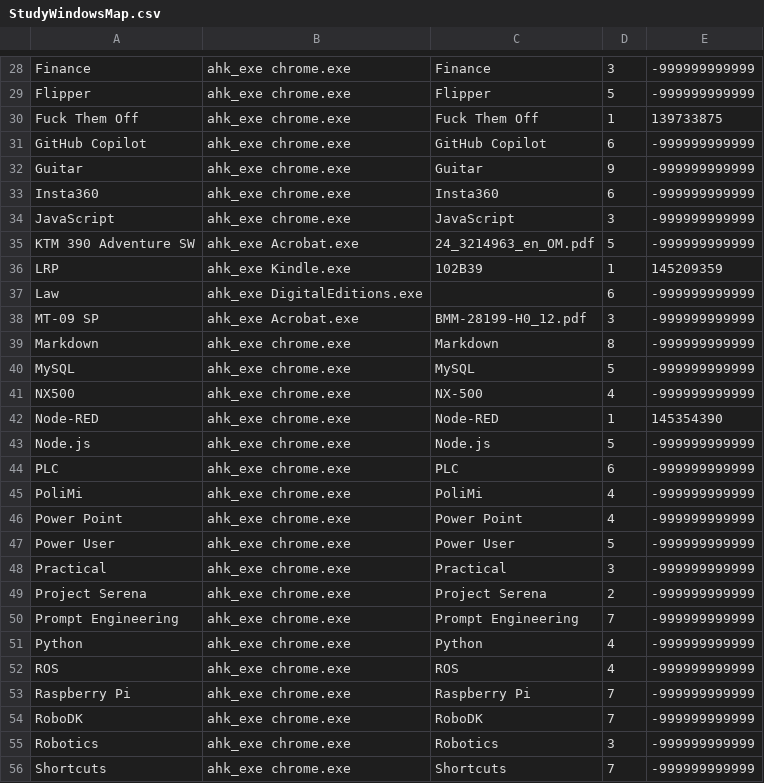
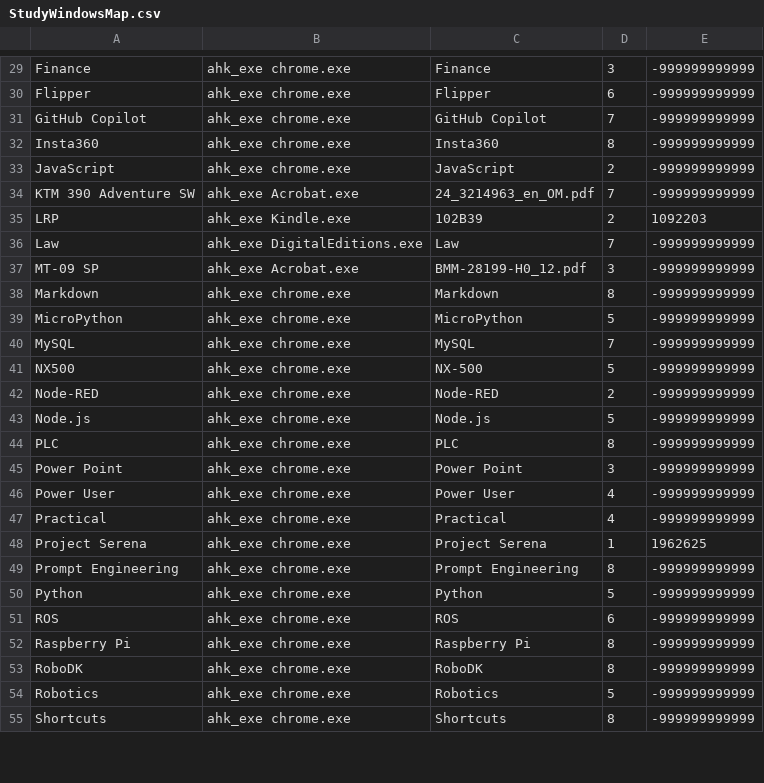
Before and after one commit to alessandrofugazza/hotkeys, a CSV file: data/StudyWindowsMap.csv, drawn as a sheet; only a part is shown, gaps mark what is left out; removed rows and columns are numbered as before the commit, all else as after; the diff covers the shown part only; the diff names each change by its address in the sheet, - before the commit and + after, or states it on an @@ line.

```diff
--- a/data/StudyWindowsMap.csv
+++ b/data/StudyWindowsMap.csv
-D30: 5
+D30: 6
-row 30: Fuck Them Off | ahk_exe chrome.exe | Fuck Them Off | 1 | 139733875
-D31: 6
+D31: 7
-row 32: Guitar | ahk_exe chrome.exe | Guitar | 9 | -999999999999
-D32: 6
+D32: 8
-D33: 3
+D33: 2
-D34: 5
+D34: 7
-D35: 1
+D35: 2
-E35: 145209359
+E35: 1092203
-C36: (empty)
+C36: Law
-D36: 6
+D36: 7
+row 39: MicroPython | ahk_exe chrome.exe | MicroPython | 5 | -999999999999
-D40: 5
+D40: 7
-D41: 4
+D41: 5
-D42: 1
+D42: 2
-E42: 145354390
+E42: -999999999999
-D44: 6
+D44: 8
-row 45: PoliMi | ahk_exe chrome.exe | PoliMi | 4 | -999999999999
-D45: 4
+D45: 3
-D46: 5
+D46: 4
-D47: 3
+D47: 4
-D48: 2
+D48: 1
-E48: -999999999999
+E48: 1962625
-D49: 7
+D49: 8
-D50: 4
+D50: 5
-D51: 4
+D51: 6
-D52:D53: 7
+D52:D53: 8
-D54: 3
+D54: 5
-D55: 7
+D55: 8
```
Also changed, not shown: 5 added rows, 7 removed rows and 33 edited cells elsewhere in this file, 13 other files.
